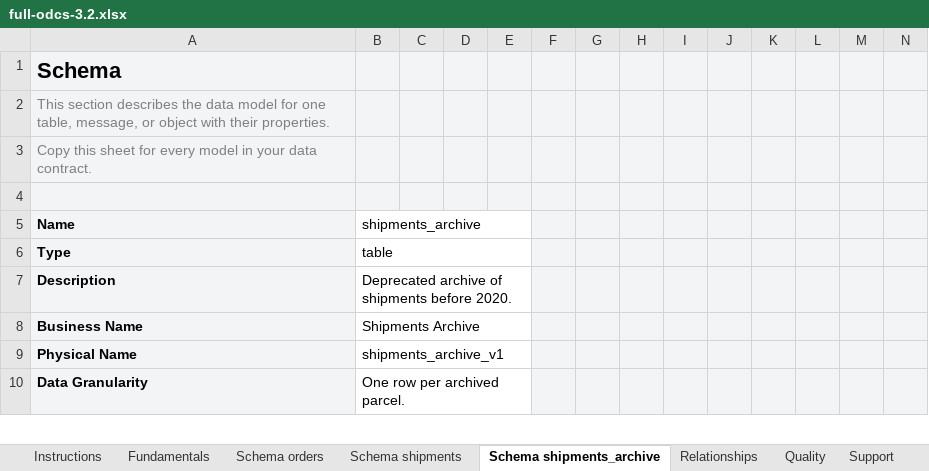
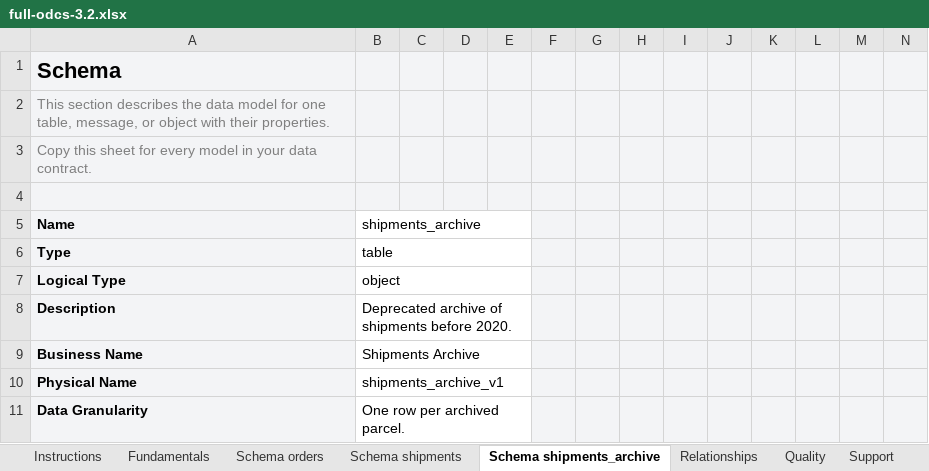
Before and after one commit to datacontract/open-data-contract-standard-excel-template, an Excel workbook: examples/full-odcs-3.2.xlsx, sheet Schema shipments_archive, drawn as a sheet; only a part is shown; values as stored, in another font and other column widths than the file's, no borders; rows hold the shown columns only; the diff names each change by its address in the sheet, - before the commit and + after, or states it on an @@ line.

```diff
--- a/examples/full-odcs-3.2.xlsx (sheet Schema shipments_archive)
+++ b/examples/full-odcs-3.2.xlsx (sheet Schema shipments_archive)
+row 7: Logical Type | object
```
Also changed, not shown: sheet Schema orders, sheet Schema shipments, examples/shipments-odcs.xlsx, odcs-template-v3.2.xlsx, 1 other file.
